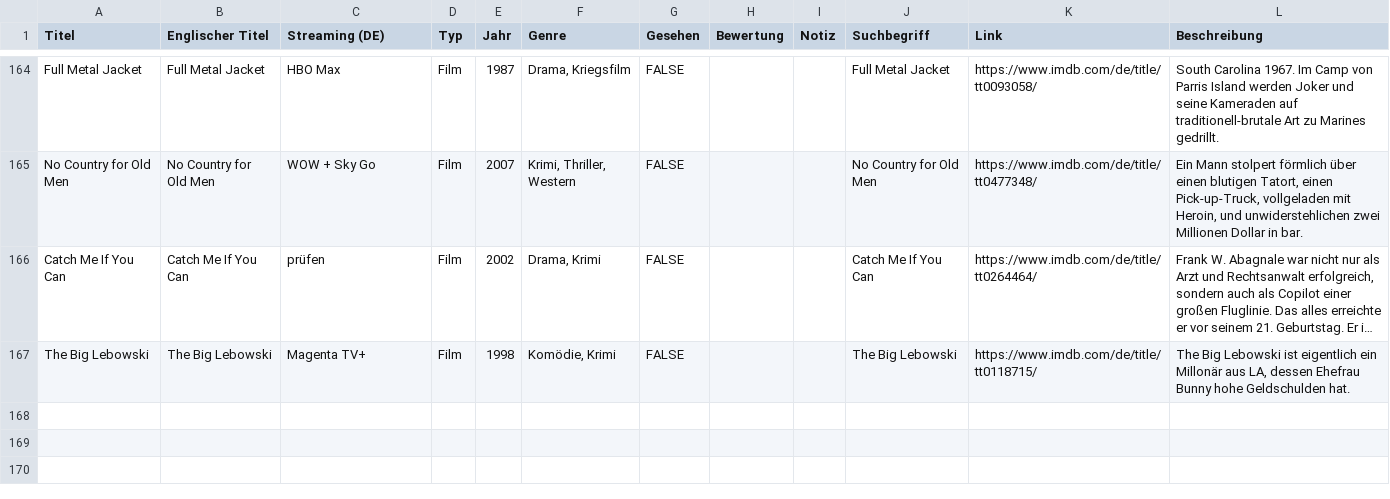
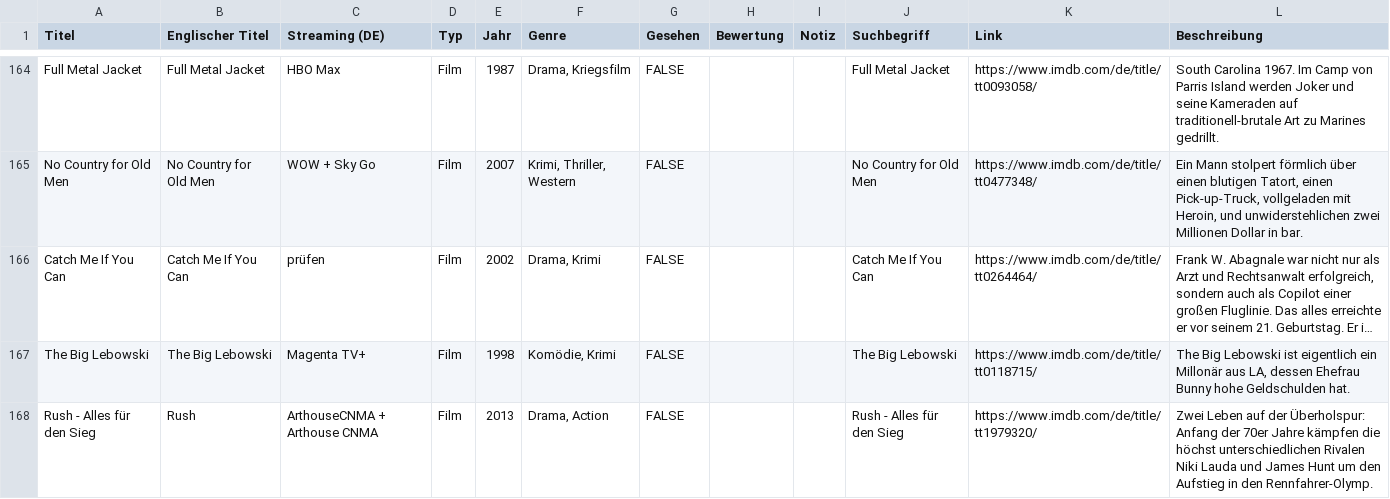
Before and after one commit to littlehandftw/watchlist, a CSV file: filme.csv, drawn as a sheet; only a part is shown, gaps mark what is left out; long unchanged cells end in …; the diff names each change by its address in the sheet, - before the commit and + after, or states it on an @@ line.

Commit message:
Hinzugefügt: Rush - Alles für den Sieg (2013)

```diff
--- a/filme.csv
+++ b/filme.csv
+row 168: Rush - Alles für den Sieg | Rush | ArthouseCNMA + Arthouse CNMA | Film | 2013 | Drama, Action | FALSE |  |  | Rush - Alles für den Sieg | https://www.imdb.com/de/title/tt1979320/ | Zwei Leben auf der Überholspur: Anfang der 70er Jahre kämpfen die höchst unterschiedlichen Rivalen Niki Lauda und James Hunt um den Aufstieg in den Rennfahrer-Olymp.
```
